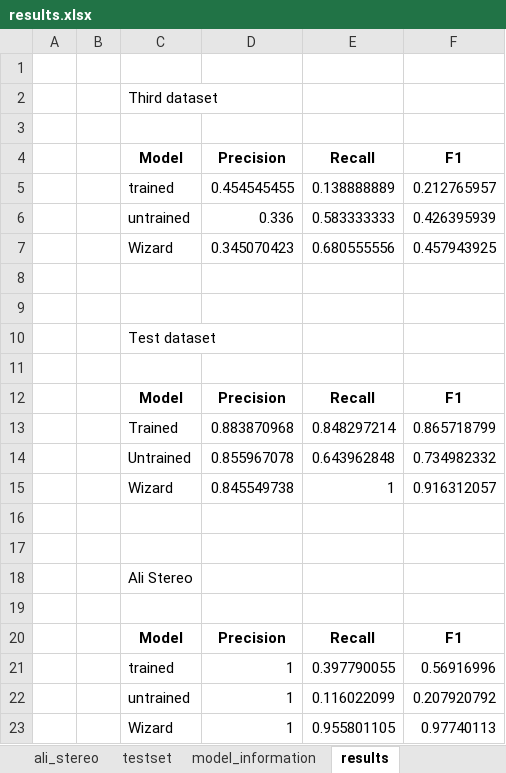
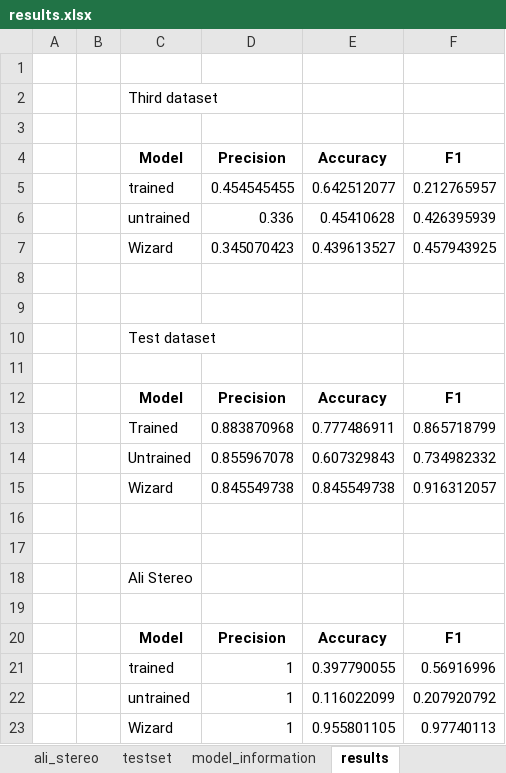
Before and after one commit to User34554/implicit-explicit-bias-llms, an Excel workbook: results.xlsx, sheet results, drawn as a sheet; values as stored, in another font and other column widths than the file's, no borders; table styles not drawn; the diff names each change by its address in the sheet, - before the commit and + after, or states it on an @@ line.

Commit message:
results change

```diff
--- a/results.xlsx (sheet results)
+++ b/results.xlsx (sheet results)
-E4: Recall
+E4: Accuracy
-E5 (Accuracy): 0.138888889
+E5 (Accuracy): 0.642512077
-E6 (Accuracy): 0.583333333
+E6 (Accuracy): 0.45410628
-E7 (Accuracy): 0.680555556
+E7 (Accuracy): 0.439613527
-E12 (Accuracy): Recall
+E12 (Accuracy): Accuracy
-E13 (Accuracy): 0.848297214
+E13 (Accuracy): 0.777486911
-E14 (Accuracy): 0.643962848
+E14 (Accuracy): 0.607329843
-E15 (Accuracy): 1
+E15 (Accuracy): 0.845549738
-E20 (Accuracy): Recall
+E20 (Accuracy): Accuracy
```
Also changed, not shown: 1 other file.
